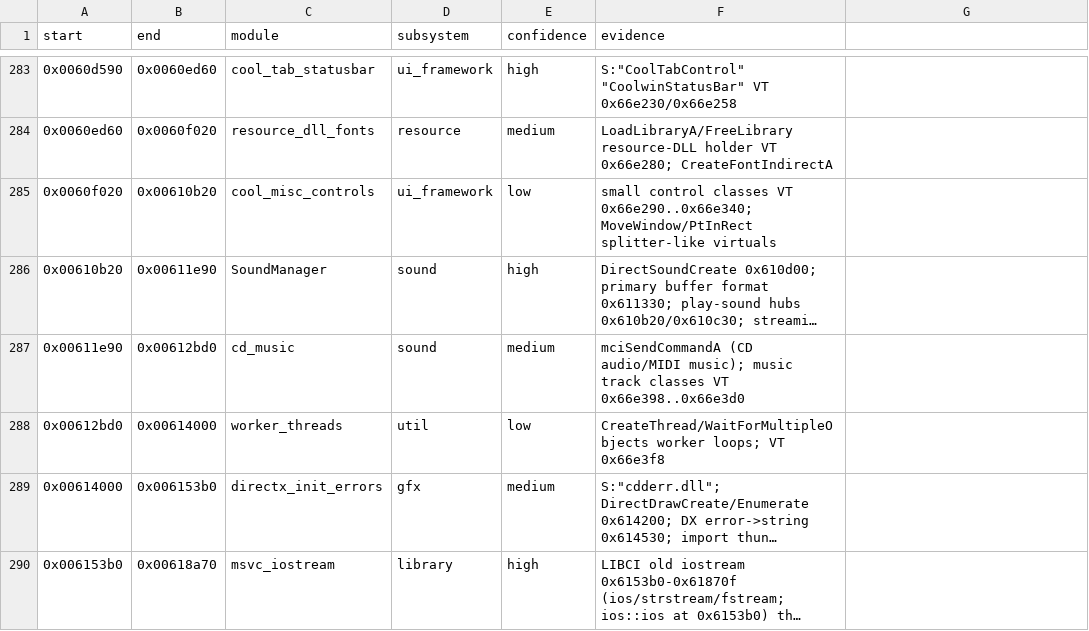
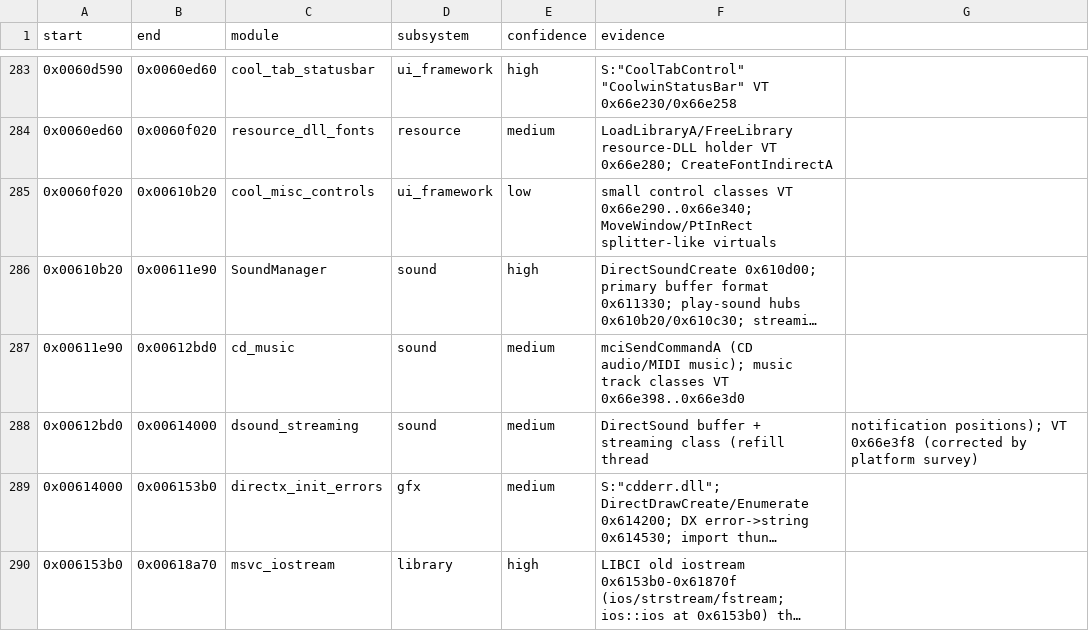
Before and after one commit to bicyclespokesperson/rebellion_modernized, a CSV file: symbols/modules.csv, drawn as a sheet; only a part is shown, gaps mark what is left out; long unchanged cells end in …; the diff names each change by its address in the sheet, - before the commit and + after, or states it on an @@ line.

```diff
--- a/symbols/modules.csv
+++ b/symbols/modules.csv
-C288 (module): worker_threads
+C288 (module): dsound_streaming
-D288 (subsystem): util
+D288 (subsystem): sound
-E288 (confidence): low
+E288 (confidence): medium
-F288 (evidence): CreateThread/WaitForMultipleObjects worker loops; VT 0x66e3f8
+F288 (evidence): DirectSound buffer + streaming class (refill thread
-G288: (empty)
+G288: notification positions); VT 0x66e3f8 (corrected by platform survey)
```
Also changed, not shown: 6 other files.
